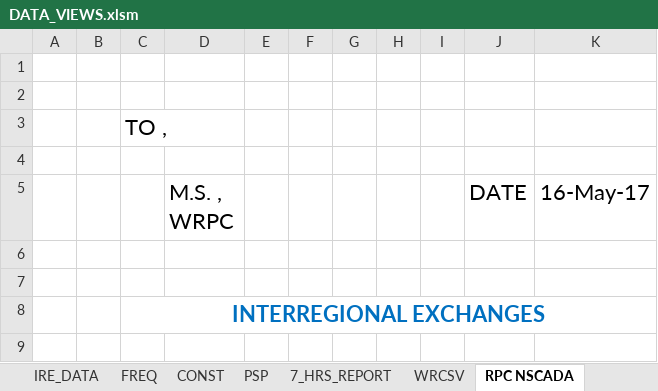
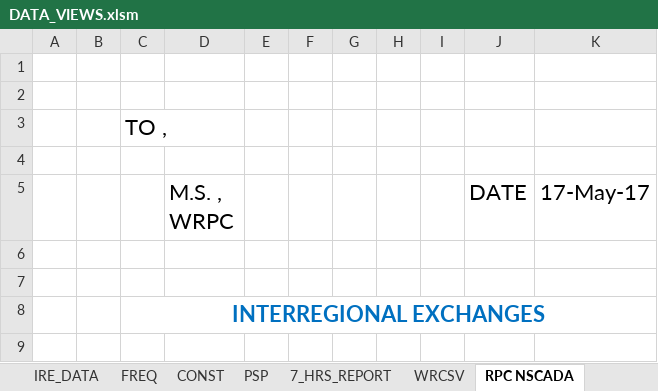
Before and after one commit to POSOCO/mvc_reports, an Excel workbook: DATA_VIEWS.xlsm, sheet RPC NSCADA, drawn as a sheet; only a part is shown; values as stored, in another font and other column widths than the file's, no borders; the diff names each change by its address in the sheet, - before the commit and + after, or states it on an @@ line.

```diff
--- a/DATA_VIEWS.xlsm (sheet RPC NSCADA)
+++ b/DATA_VIEWS.xlsm (sheet RPC NSCADA)
-K5: 16-May-17
+K5: 17-May-17
```
Also changed, not shown: sheet PSP, sheet 7_HRS_REPORT, sheet WRCSV, hidden cells.
